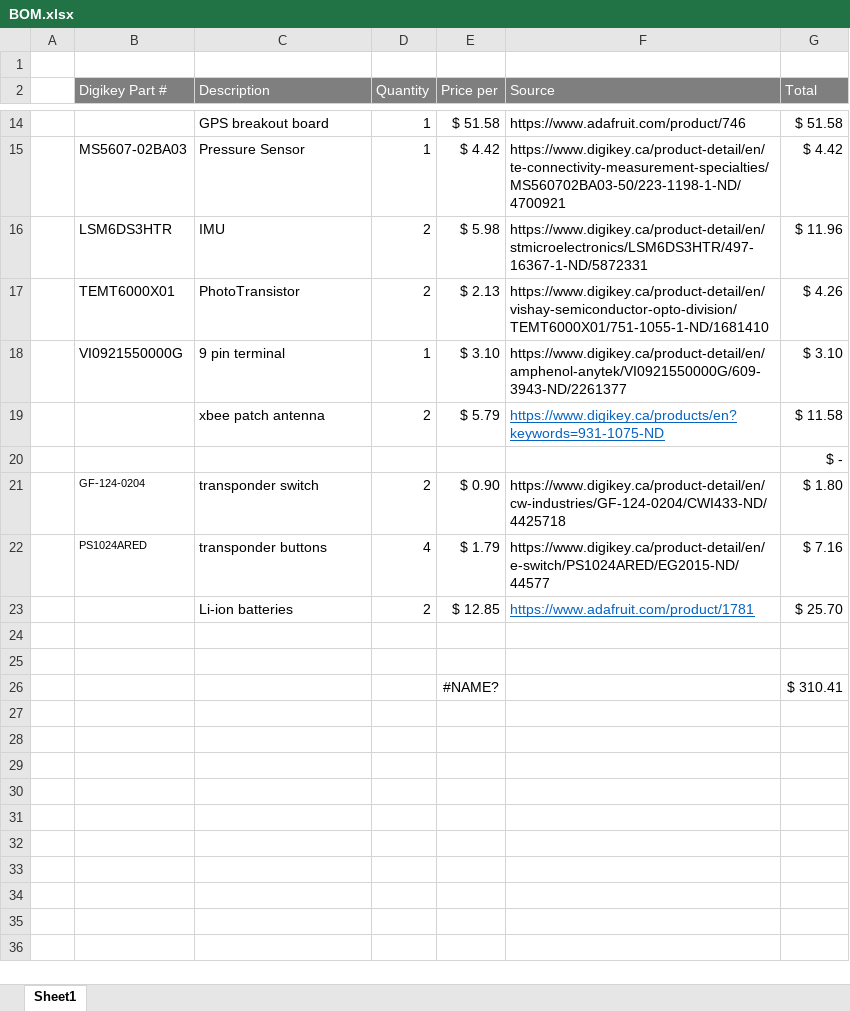
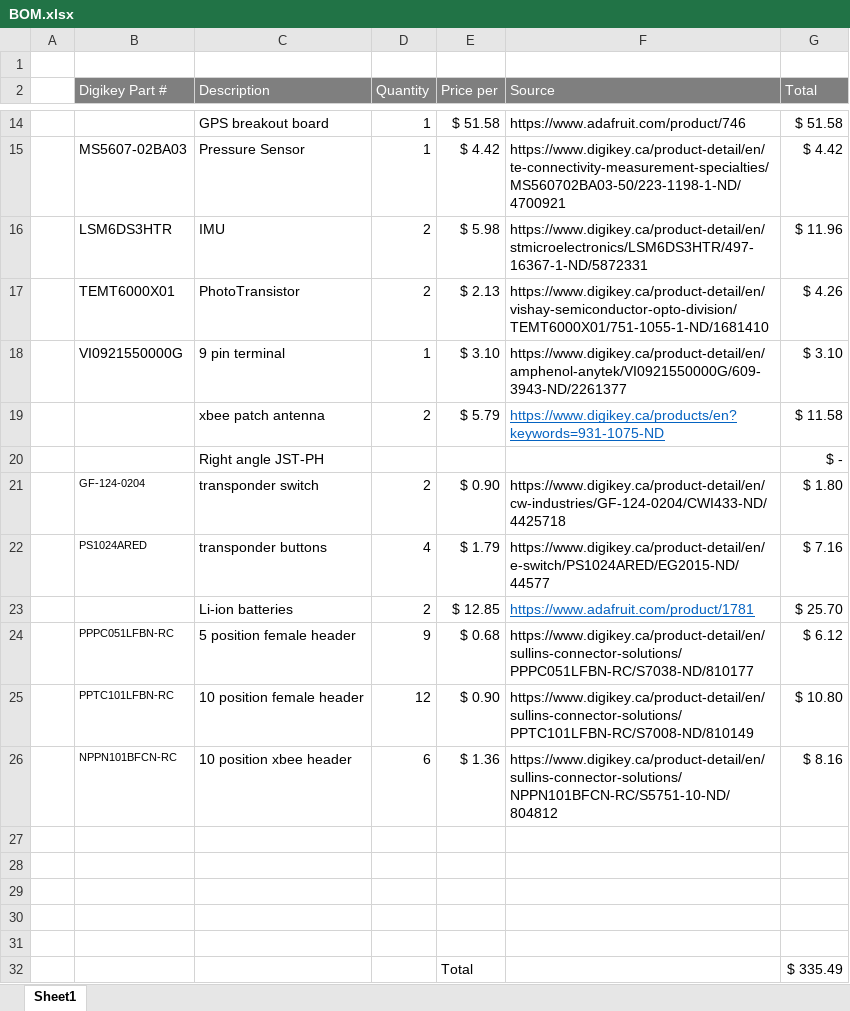
Before and after one commit to waterloo-rocketry/Payload-2018, an Excel workbook: BOM.xlsx, sheet Sheet1, drawn as a sheet; only a part is shown, gaps mark what is left out; values as stored, in another font and other column widths than the file's, no borders; addresses are those after the commit; the diff names each change by its address in the sheet, - before the commit and + after, or states it on an @@ line.

```diff
--- a/BOM.xlsx (sheet Sheet1)
+++ b/BOM.xlsx (sheet Sheet1)
-C20 (Description): (empty)
+C20 (Description): Right angle JST-PH
+row 24:  | PPPC051LFBN-RC | 5 position female header | 9 | $ 0.68 | https://www.digikey.ca/product-detail/en/sullins-connector-solutions/PPPC051LFBN-RC/S7038-ND/810177 | $ 6.12
+row 25:  | PPTC101LFBN-RC | 10 position female header | 12 | $ 0.90 | https://www.digikey.ca/product-detail/en/sullins-connector-solutions/PPTC101LFBN-RC/S7008-ND/810149 | $ 10.80
+row 26:  | NPPN101BFCN-RC | 10 position xbee header | 6 | $ 1.36 | https://www.digikey.ca/product-detail/en/sullins-connector-solutions/NPPN101BFCN-RC/S5751-10-ND/804812 | $ 8.16
-row 29:  |  |  |  | #NAME? |  | $ 310.41
+row 29: (empty)
+row 30: (empty)
+row 31: (empty)
+row 32:  |  |  |  | Total |  | $ 335.49
```
Also changed, not shown: 5 other files.
